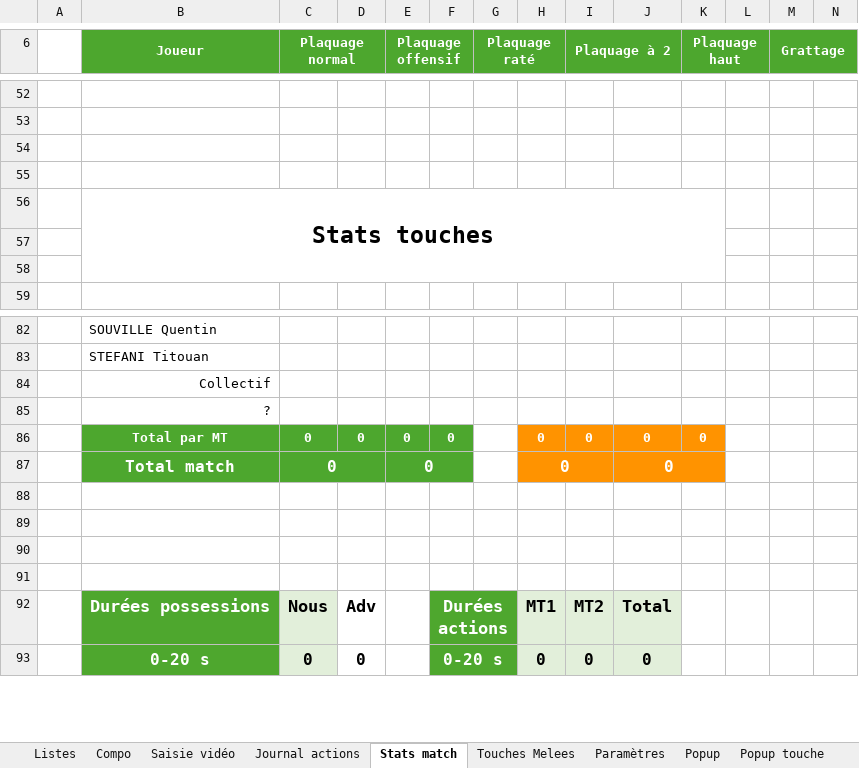
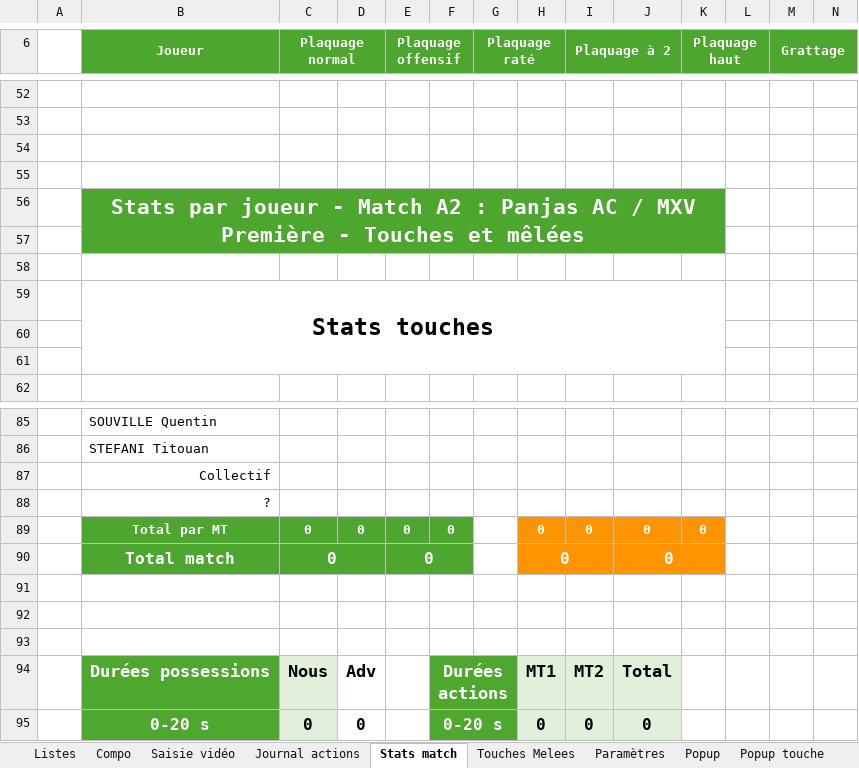
Before and after one commit to Bastien-32/RugbyStatsVeo, an Excel workbook: Createur de match.xlsm, sheet Stats match, drawn as a sheet; only a part is shown, gaps mark what is left out; values as stored, in another font and other column widths than the file's, no borders; charts and pictures and conditional formats not drawn; removed rows and columns are numbered as before the commit, all else as after; rows hold the shown columns only; the diff names each change by its address in the sheet, - before the commit and + after, or states it on an @@ line.

```diff
--- a/Createur de match.xlsm (sheet Stats match)
+++ b/Createur de match.xlsm (sheet Stats match)
+row 56:  | Stats par joueur - Match A2 : Panjas AC / MXV Première - Touches et mêlées
+row 57: (empty)
+row 58: (empty)
-row 88: (empty)
```
Also changed, not shown: formulas that keep their value, charts or pictures, Matchs/26-27_A2_Panjas-AC_Premiere_EXT - Touches et melees.xlsx, Matchs/26-27_A2_Panjas-AC_Premiere_EXT.xlsm, 4 other files.
